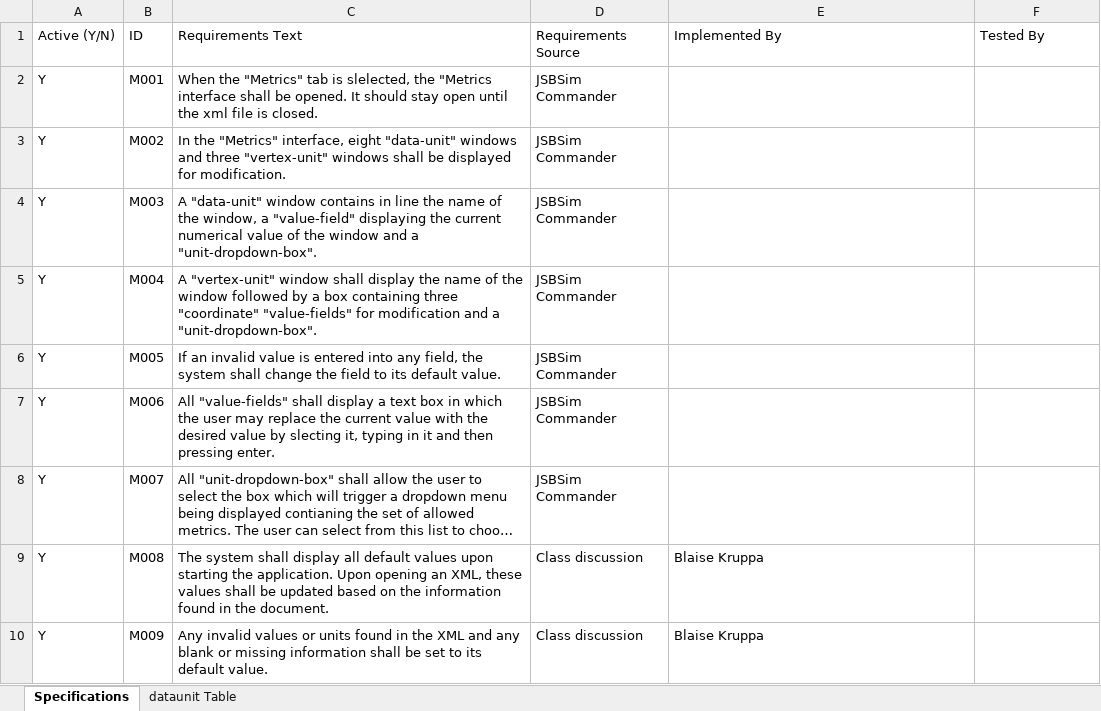
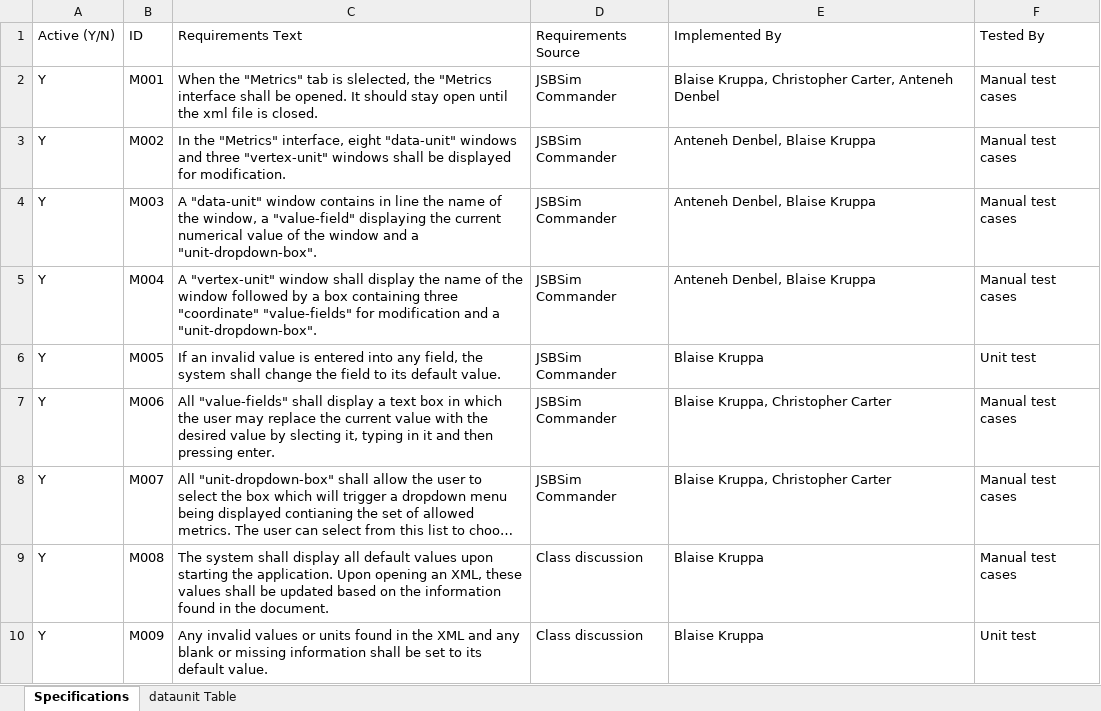
Before and after one commit to utastudents/jsbsimedit, an Excel workbook: requirements/userInterface/Metrics Group Requirements/Metrics_RequirementsSpecification.xlsx, sheet Specifications, drawn as a sheet; long unchanged cells end in …; values as stored, in another font and other column widths than the file's, no borders; the diff names each change by its address in the sheet, - before the commit and + after, or states it on an @@ line.

Commit message:
Metrics Requirements changes

```diff
--- a/requirements/userInterface/Metrics Group Requirements/Metrics_RequirementsSpecification.xlsx (sheet Specifications)
+++ b/requirements/userInterface/Metrics Group Requirements/Metrics_RequirementsSpecification.xlsx (sheet Specifications)
-E2 (Implemented By): (empty)
+E2 (Implemented By): Blaise Kruppa, Christopher Carter, Anteneh Denbel
-F2:F5 (Tested By): (empty)
+F2:F5 (Tested By): Manual test cases
-E3:E5 (Implemented By): (empty)
+E3:E5 (Implemented By): Anteneh Denbel, Blaise Kruppa
-E6 (Implemented By): (empty)
+E6 (Implemented By): Blaise Kruppa
-F6 (Tested By): (empty)
+F6 (Tested By): Unit test
-E7:E8 (Implemented By): (empty)
+E7:E8 (Implemented By): Blaise Kruppa, Christopher Carter
-F7:F9 (Tested By): (empty)
+F7:F9 (Tested By): Manual test cases
-F10 (Tested By): (empty)
+F10 (Tested By): Unit test
```
Also changed, not shown: 1 other file.
